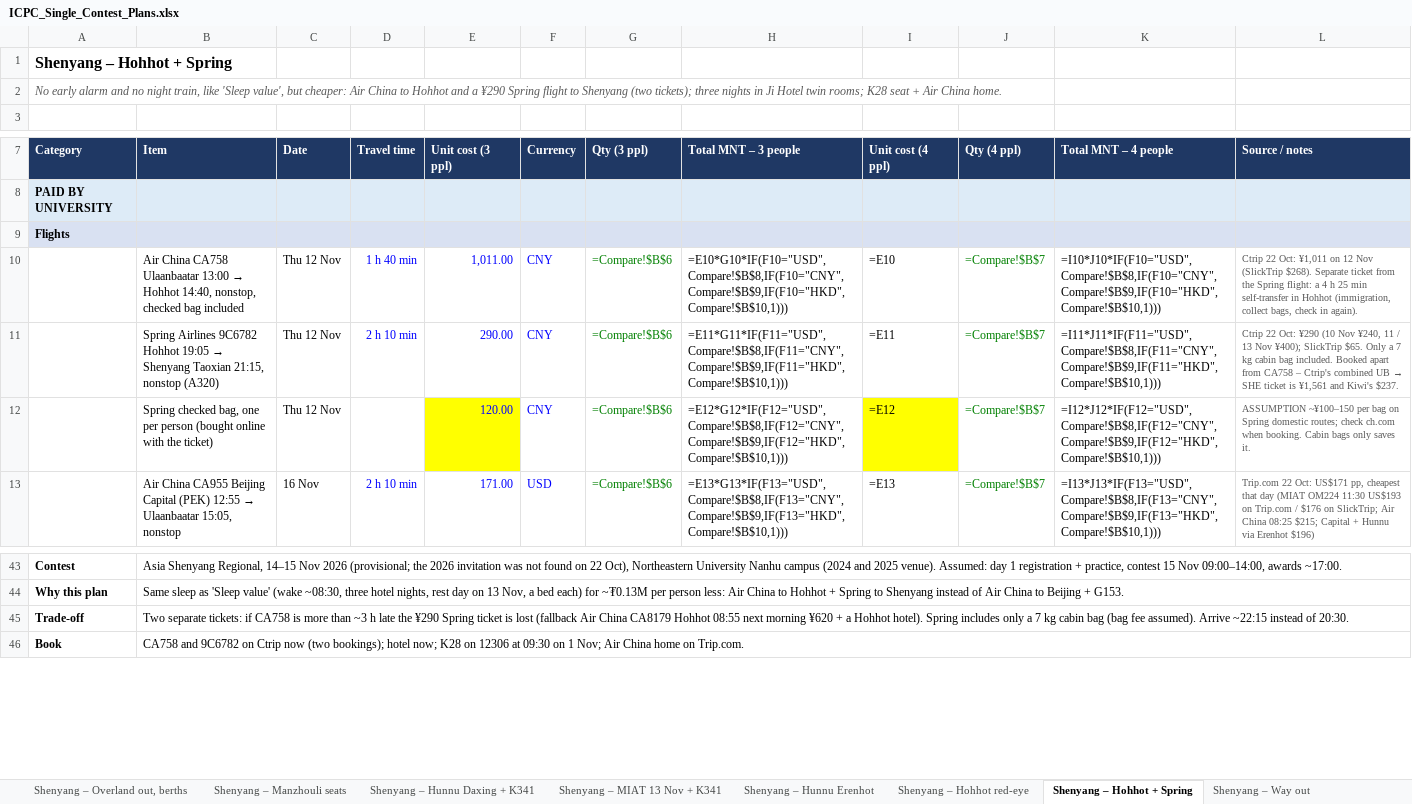
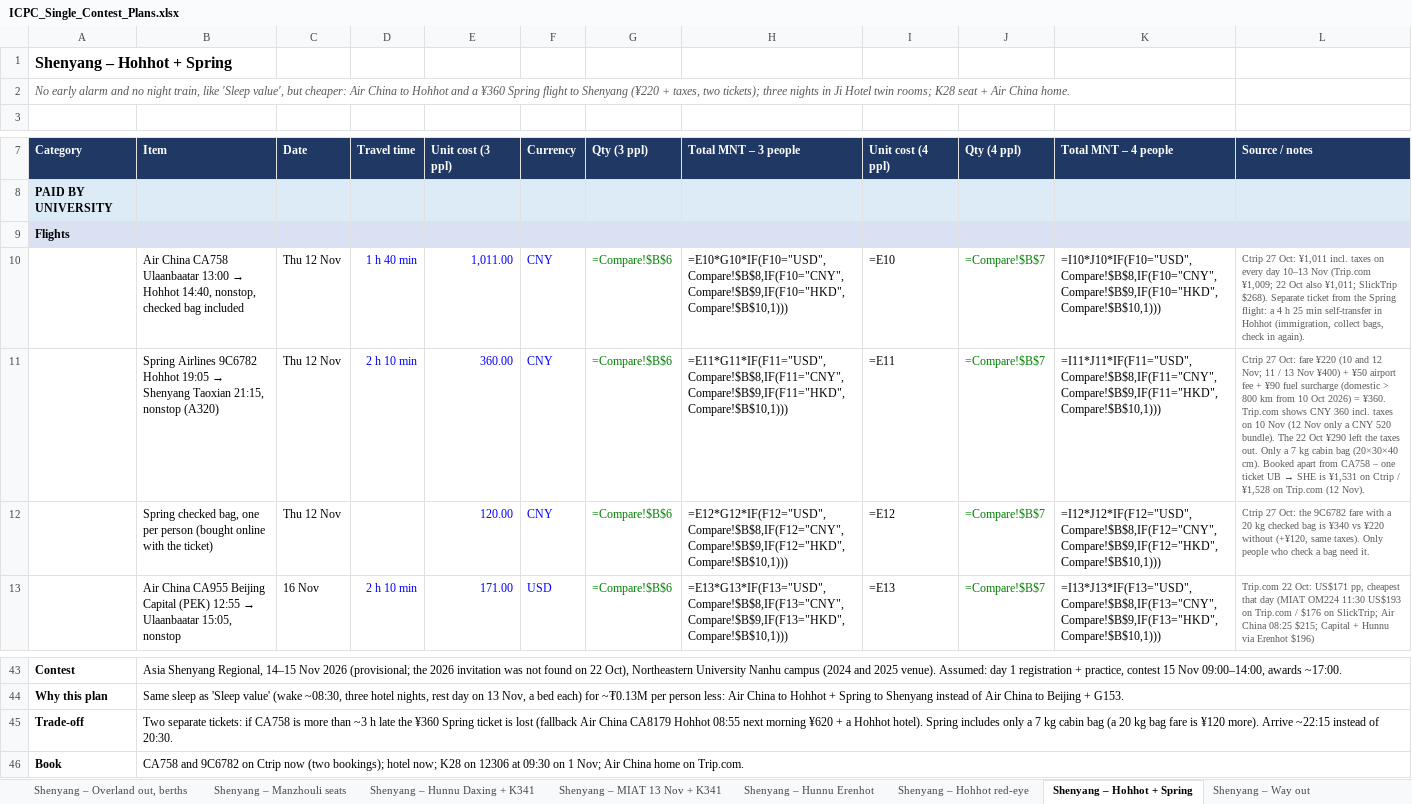
Before and after one commit to Dedibeat/icpc-trip-plan, an Excel workbook: ICPC_Single_Contest_Plans.xlsx, sheet Shenyang – Hohhot + Spring, drawn as a sheet; only a part is shown, gaps mark what is left out; values as stored, in another font and other column widths than the file's, no borders; formulas without a stored value are shown as written; the diff names each change by its address in the sheet, - before the commit and + after, or states it on an @@ line.

```diff
--- a/ICPC_Single_Contest_Plans.xlsx (sheet Shenyang – Hohhot + Spring)
+++ b/ICPC_Single_Contest_Plans.xlsx (sheet Shenyang – Hohhot + Spring)
-A2 (Category): …and a ¥290 Spring flight to Shenyang (two tickets); three…
+A2 (Category): …and a ¥360 Spring flight to Shenyang (¥220 + taxes, two tickets); three…
-L10 (Source / notes): Ctrip 22 Oct: ¥1,011 on 12 Nov (SlickTrip $268). Separate…
+L10 (Source / notes): Ctrip 27 Oct: ¥1,011 incl. taxes on every day 10–13 Nov (Trip.com ¥1,009; 22 Oct also ¥1,011; SlickTrip $268). Separate…
-E11 (Unit cost (3 ppl)): 290.00
+E11 (Unit cost (3 ppl)): 360.00
@@ L11 (Source / notes): Ctrip 22 Oct: ¥290 (10 Nov ¥240, 11 / 13 Nov ¥400); SlickTrip $65. Only a 7 kg cabin bag included. Booked apart from CA758 – Ctrip's combined UB → SHE ticket is ¥1,561 and Kiwi's $237. → Ctrip 27 Oct: fare ¥220 (10 and 12 Nov; 11 / 13 Nov ¥400) + ¥50 airport fee + ¥90 fuel surcharge (domestic > 800 km from 10 Oct 2026) = ¥360. Trip.com shows CNY 360 incl. taxes on 10 Nov (12 Nov only a CNY 520 bundle). The 22 Oct ¥290 left the taxes out. Only a 7 kg cabin bag (20×30×40 cm). Booked apart from CA758 – one ticket UB → SHE is ¥1,531 on Ctrip / ¥1,528 on Trip.com (12 Nov). @@
-E12 fill: #FFFF00
+E12 fill: none
-I12 fill: #FFFF00
+I12 fill: none
-L12 (Source / notes): ASSUMPTION ~¥100–150 per bag on Spring domestic routes; check ch.com when booking. Cabin bags only saves it.
+L12 (Source / notes): Ctrip 27 Oct: the 9C6782 fare with a 20 kg checked bag is ¥340 vs ¥220 without (+¥120, same taxes). Only people who check a bag need it.
-B45 (Item): …late the ¥290 Spring ticket is lost (fallback Air China CA8179 Hohhot 08:55 next morning ¥620 + a Hohhot hotel). Spring includes only a 7 kg cabin bag (bag fee assumed). Arrive ~22:15…
+B45 (Item): …late the ¥360 Spring ticket is lost (fallback Air China CA8179 Hohhot 08:55 next morning ¥620 + a Hohhot hotel). Spring includes only a 7 kg cabin bag (a 20 kg bag fare is ¥120 more). Arrive ~22:15…
```
Also changed, not shown: sheet Compare, 1 other file.
